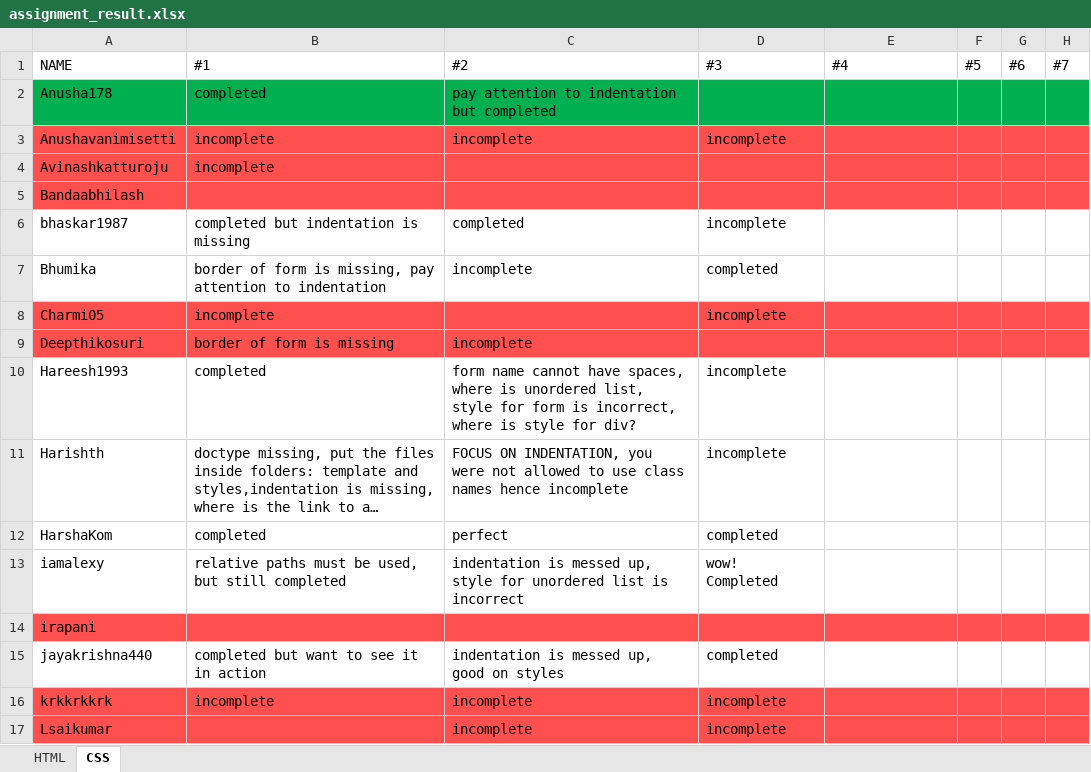
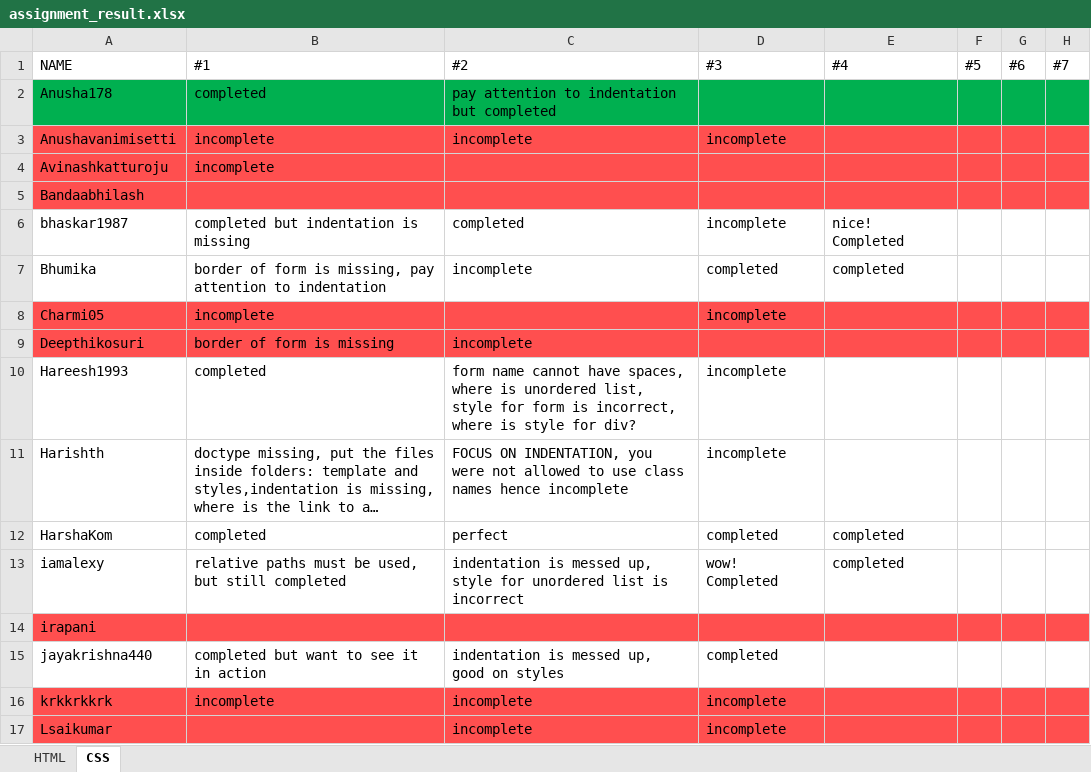
Before and after one commit to shwetapandey11/uiOct2016Class, an Excel workbook: assignment_result.xlsx, sheet CSS, drawn as a sheet; only a part is shown; long unchanged cells end in …; values as stored, in another font and other column widths than the file's, no borders; the diff covers the shown part only; the diff names each change by its address in the sheet, - before the commit and + after, or states it on an @@ line.

```diff
--- a/assignment_result.xlsx (sheet CSS)
+++ b/assignment_result.xlsx (sheet CSS)
-E6: (empty)
+E6: nice! Completed
-E7: (empty)
+E7: completed
-E12:E13: (empty)
+E12:E13: completed
```
Also changed, not shown: 9 edited cells and cell formats elsewhere in this sheet, 15 other files.
